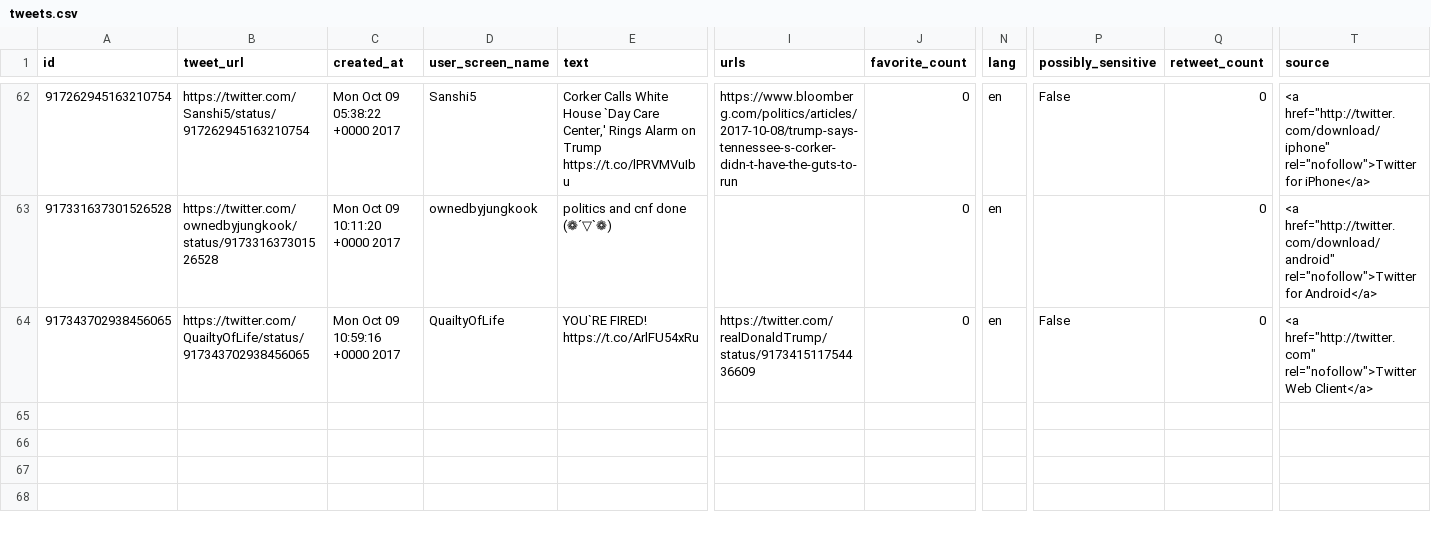
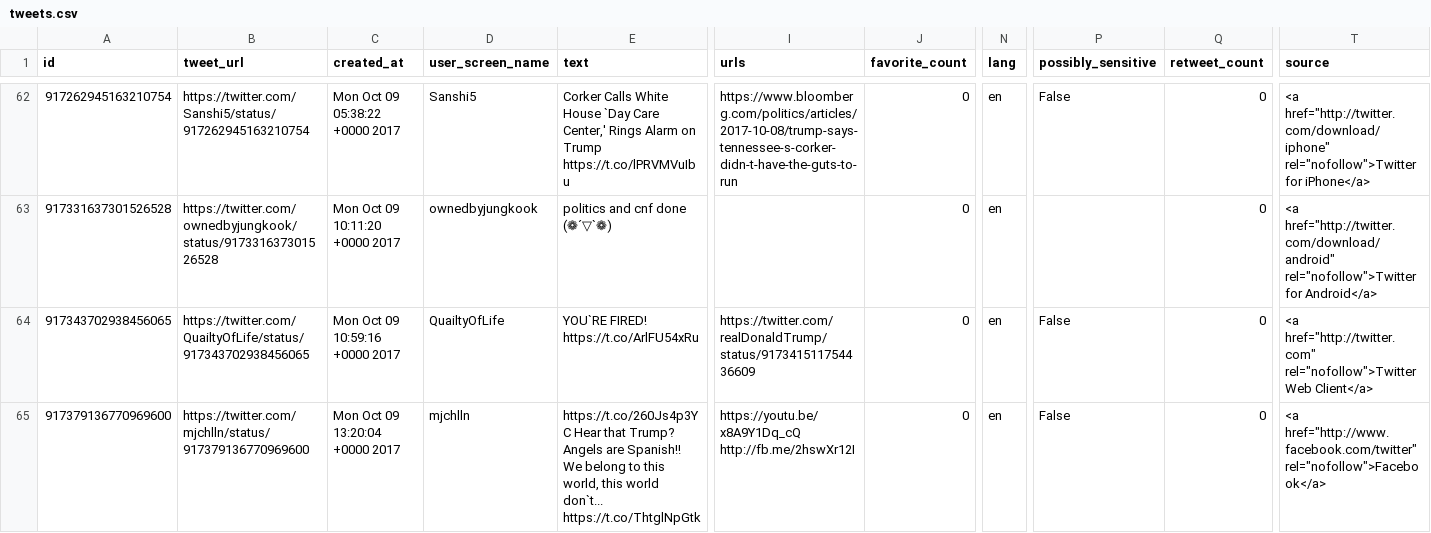
Before and after one commit to edsu/apostrophe, a CSV file: tweets.csv, drawn as a sheet; only a part is shown, gaps mark what is left out; rows hold the shown columns only; the diff names each change by its address in the sheet, - before the commit and + after, or states it on an @@ line.

Commit message:
latest content at Mon Oct  9 13:45:02 UTC 2017

```diff
--- a/tweets.csv
+++ b/tweets.csv
+row 65: 917379136770969600 | https://twitter.com/mjchlln/status/917379136770969600 | Mon Oct 09 13:20:04 +0000 2017 | mjchlln | https://t.co/260Js4p3YC Hear that Trump? Angels are Spanish!! We belong to this world, this world don`t... https://t.co/ThtglNpGtk | https://youtu.be/x8A9Y1Dq_cQ http://fb.me/2hswXr12I | 0 | en | False | 0 | <a href="http://www.facebook.com/twitter" rel="nofollow">Facebook</a>
```
